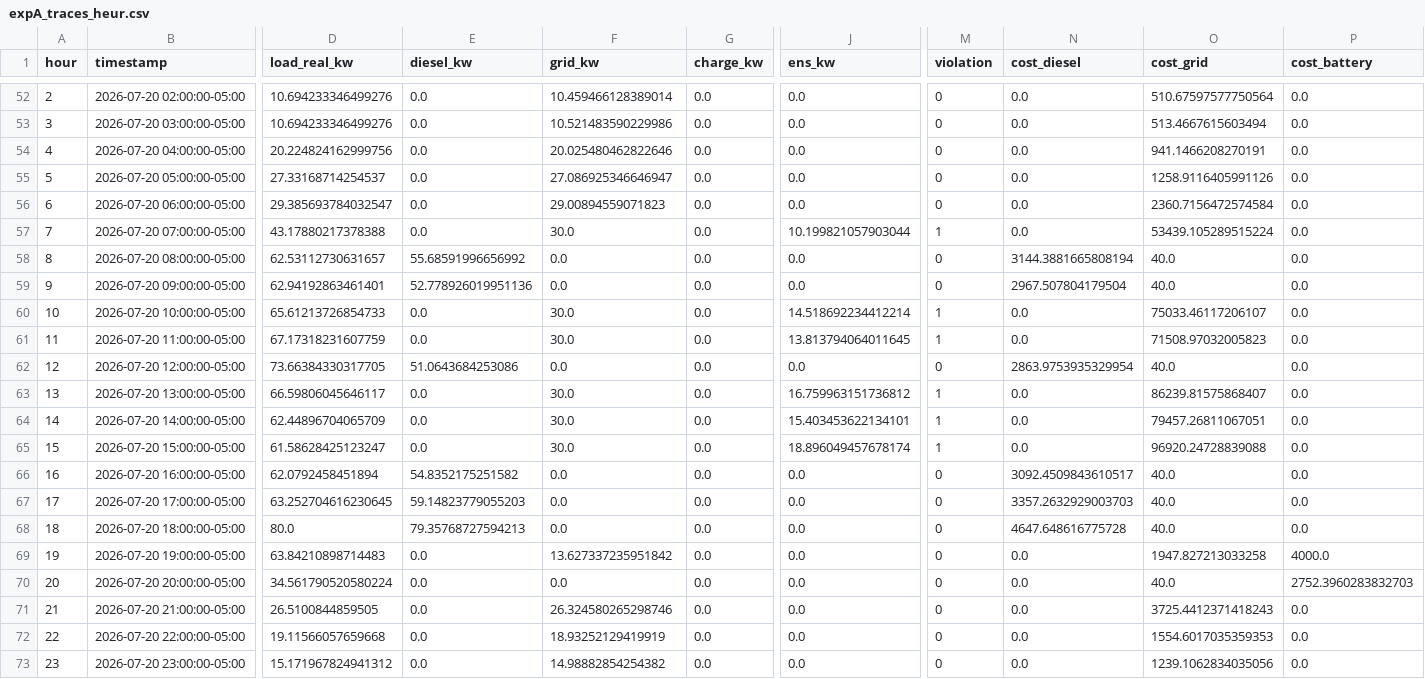
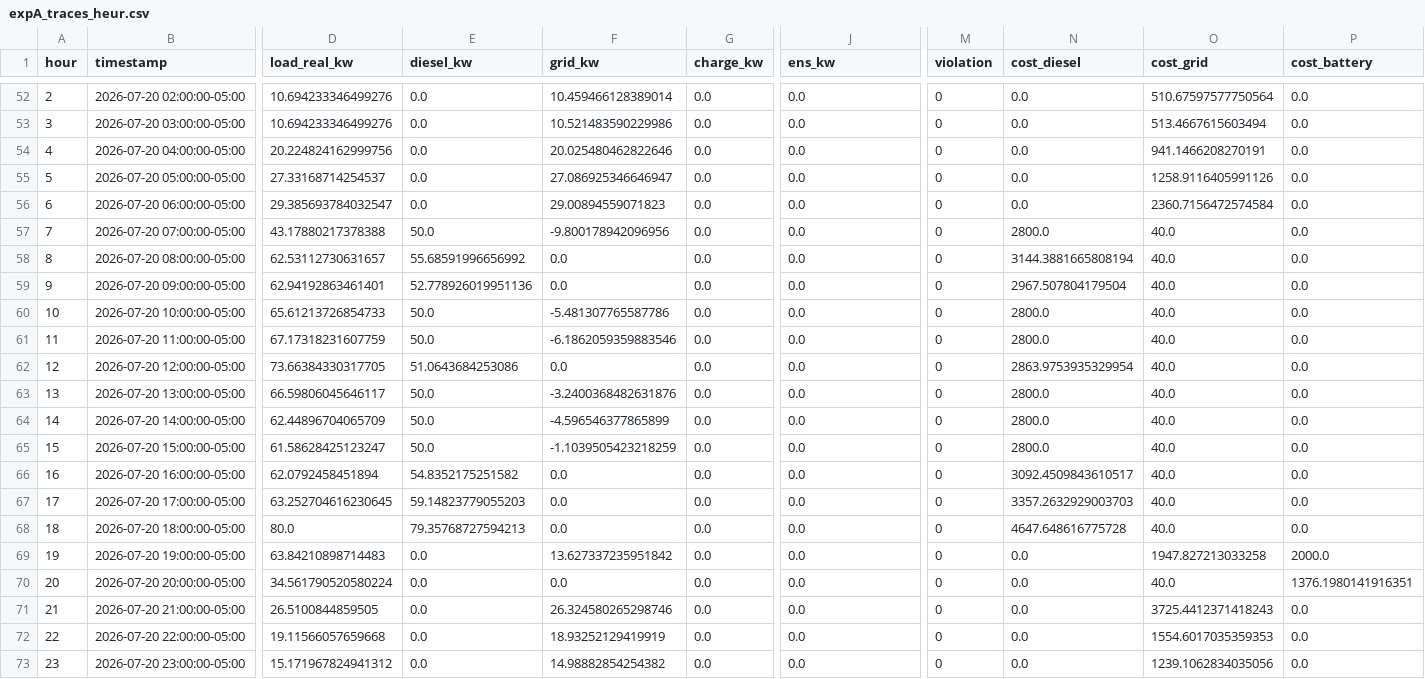
Before and after one commit to REQUIEM-FORCODE45/sistemas_inteligente_microrredes, a CSV file: results/pasto_narino/experiments/expA_traces_heur.csv, drawn as a sheet; only a part is shown, gaps mark what is left out; the diff covers the shown part only; the diff names each change by its address in the sheet, - before the commit and + after, or states it on an @@ line.

```diff
--- a/results/pasto_narino/experiments/expA_traces_heur.csv
+++ b/results/pasto_narino/experiments/expA_traces_heur.csv
-E57 (diesel_kw): 0.0
+E57 (diesel_kw): 50.0
-F57 (grid_kw): 30.0
+F57 (grid_kw): -9.800178942096956
-J57 (ens_kw): 10.199821057903044
+J57 (ens_kw): 0.0
-M57 (violation): 1
+M57 (violation): 0
-N57 (cost_diesel): 0.0
+N57 (cost_diesel): 2800.0
-O57 (cost_grid): 53439.105289515224
+O57 (cost_grid): 40.0
-E60:E61 (diesel_kw): 0.0
+E60:E61 (diesel_kw): 50.0
-F60 (grid_kw): 30.0
+F60 (grid_kw): -5.481307765587786
-J60 (ens_kw): 14.518692234412214
+J60 (ens_kw): 0.0
-M60:M61 (violation): 1
+M60:M61 (violation): 0
-N60:N61 (cost_diesel): 0.0
+N60:N61 (cost_diesel): 2800.0
-O60 (cost_grid): 75033.46117206107
+O60 (cost_grid): 40.0
-F61 (grid_kw): 30.0
+F61 (grid_kw): -6.1862059359883546
-J61 (ens_kw): 13.813794064011645
+J61 (ens_kw): 0.0
-O61 (cost_grid): 71508.97032005823
+O61 (cost_grid): 40.0
-E63:E65 (diesel_kw): 0.0
+E63:E65 (diesel_kw): 50.0
-F63 (grid_kw): 30.0
+F63 (grid_kw): -3.2400368482631876
-J63 (ens_kw): 16.759963151736812
+J63 (ens_kw): 0.0
-M63:M65 (violation): 1
+M63:M65 (violation): 0
-N63:N65 (cost_diesel): 0.0
+N63:N65 (cost_diesel): 2800.0
-O63 (cost_grid): 86239.81575868407
+O63 (cost_grid): 40.0
-F64 (grid_kw): 30.0
+F64 (grid_kw): -4.596546377865899
-J64 (ens_kw): 15.403453622134101
+J64 (ens_kw): 0.0
-O64 (cost_grid): 79457.26811067051
+O64 (cost_grid): 40.0
-F65 (grid_kw): 30.0
+F65 (grid_kw): -1.1039505423218259
-J65 (ens_kw): 18.896049457678174
+J65 (ens_kw): 0.0
-O65 (cost_grid): 96920.24728839088
+O65 (cost_grid): 40.0
-P69 (cost_battery): 4000.0
+P69 (cost_battery): 2000.0
-P70 (cost_battery): 2752.3960283832703
+P70 (cost_battery): 1376.1980141916351
```
Also changed, not shown: 58 edited cells elsewhere in this file, results/pasto_narino/experiments/expA_cumulative_cost.csv, results/pasto_narino/experiments/expA_metrics.csv, 7 other files.
